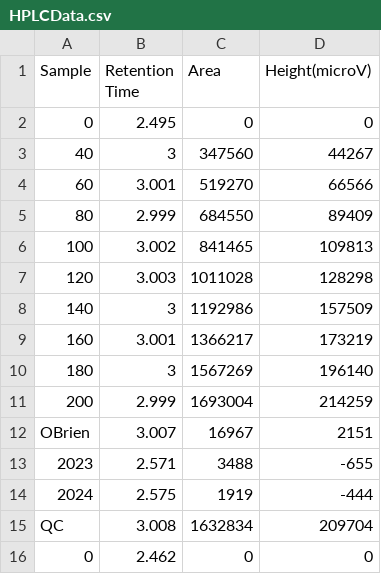
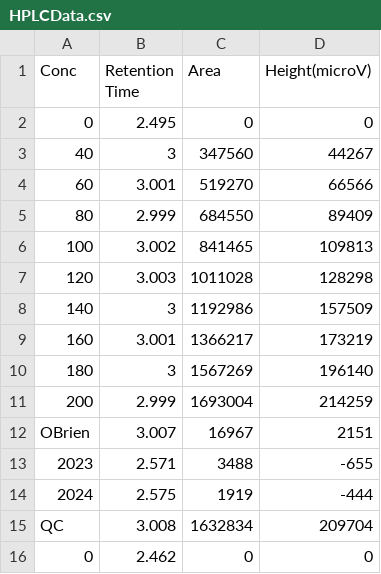
Before and after one commit to DoodleMcGee/CIVENV365Data, a CSV file: HPLCData.csv, drawn as a sheet.

Commit message:
Update HPLCData.csv

```diff
--- a/HPLCData.csv
+++ b/HPLCData.csv
@@ -1,2 +1,2 @@
-Sample ,Retention Time,Area ,Height(microV)
+Conc, Retention Time, Area, Height(microV)
 0,2.495,0,0
```
